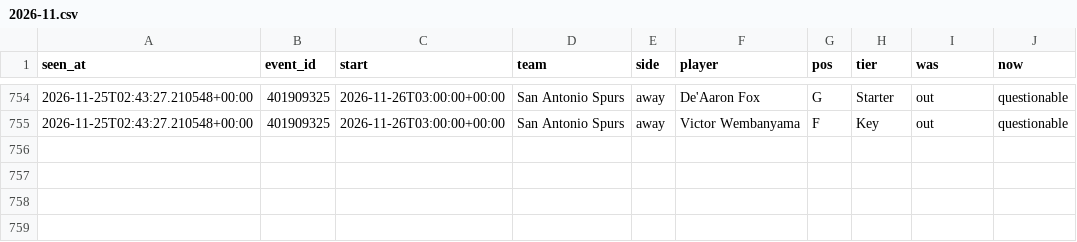
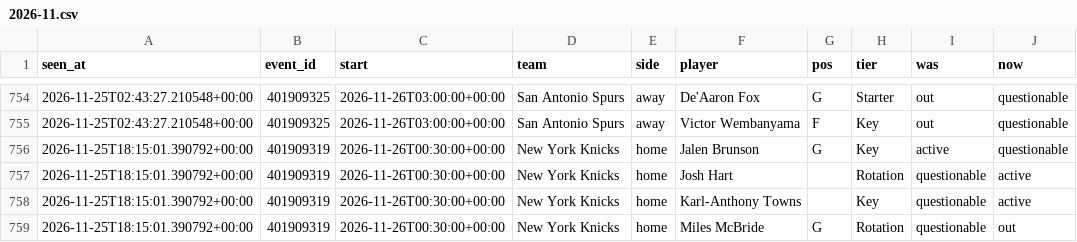
Before and after one commit to tdrey10/sports, a CSV file: data/injuries/nba/2026-11.csv, drawn as a sheet; only a part is shown, gaps mark what is left out; the diff names each change by its address in the sheet, - before the commit and + after, or states it on an @@ line.

```diff
--- a/data/injuries/nba/2026-11.csv
+++ b/data/injuries/nba/2026-11.csv
+row 756: 2026-11-25T18:15:01.390792+00:00 | 401909319 | 2026-11-26T00:30:00+00:00 | New York Knicks | home | Jalen Brunson | G | Key | active | questionable
+row 757: 2026-11-25T18:15:01.390792+00:00 | 401909319 | 2026-11-26T00:30:00+00:00 | New York Knicks | home | Josh Hart |  | Rotation | questionable | active
+row 758: 2026-11-25T18:15:01.390792+00:00 | 401909319 | 2026-11-26T00:30:00+00:00 | New York Knicks | home | Karl-Anthony Towns |  | Key | questionable | active
+row 759: 2026-11-25T18:15:01.390792+00:00 | 401909319 | 2026-11-26T00:30:00+00:00 | New York Knicks | home | Miles McBride | G | Rotation | questionable | out
```
Also changed, not shown: data/injuries/nfl/2026-11.csv, data/odds/ncaaf/2026-11.csv, 16 other files.
